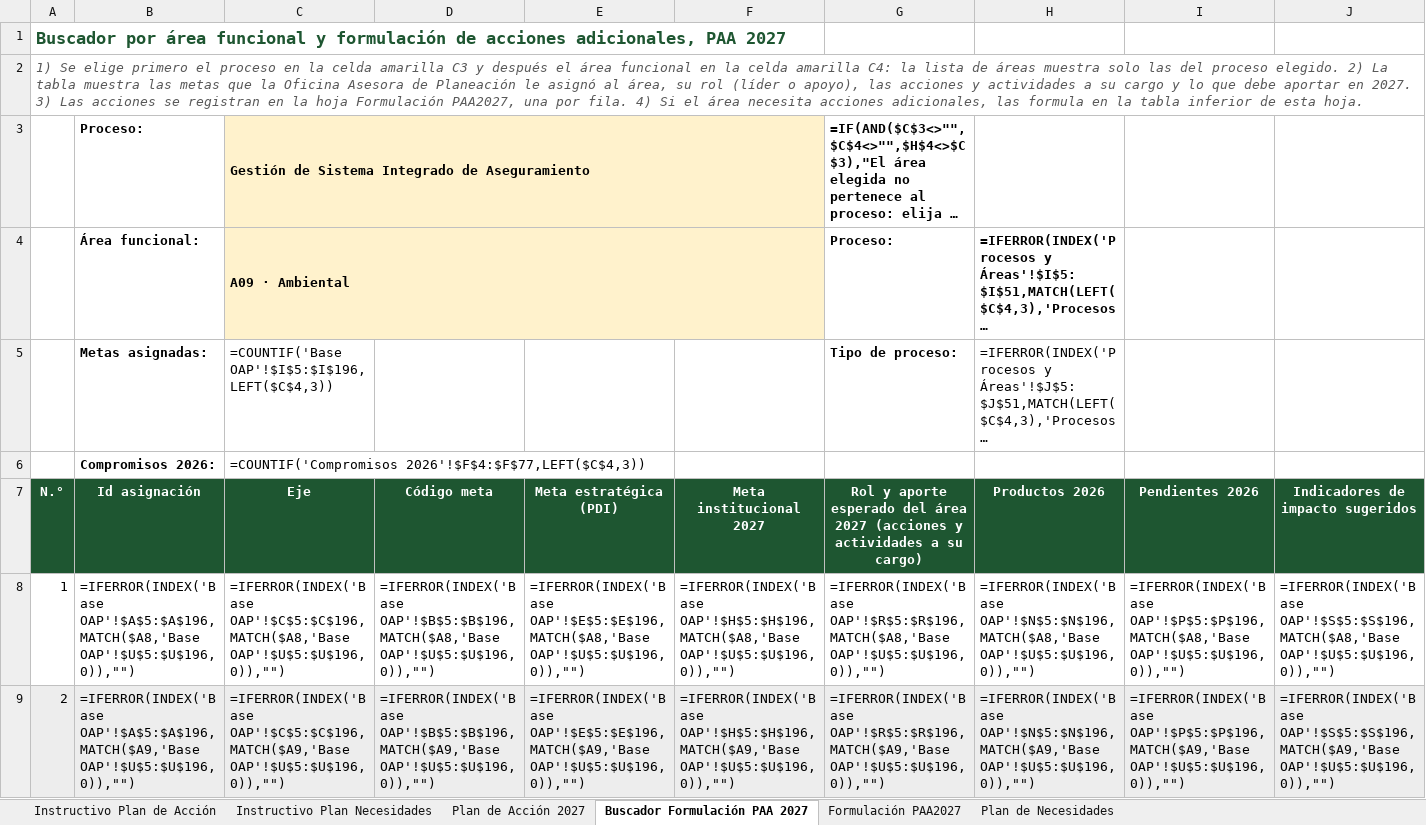
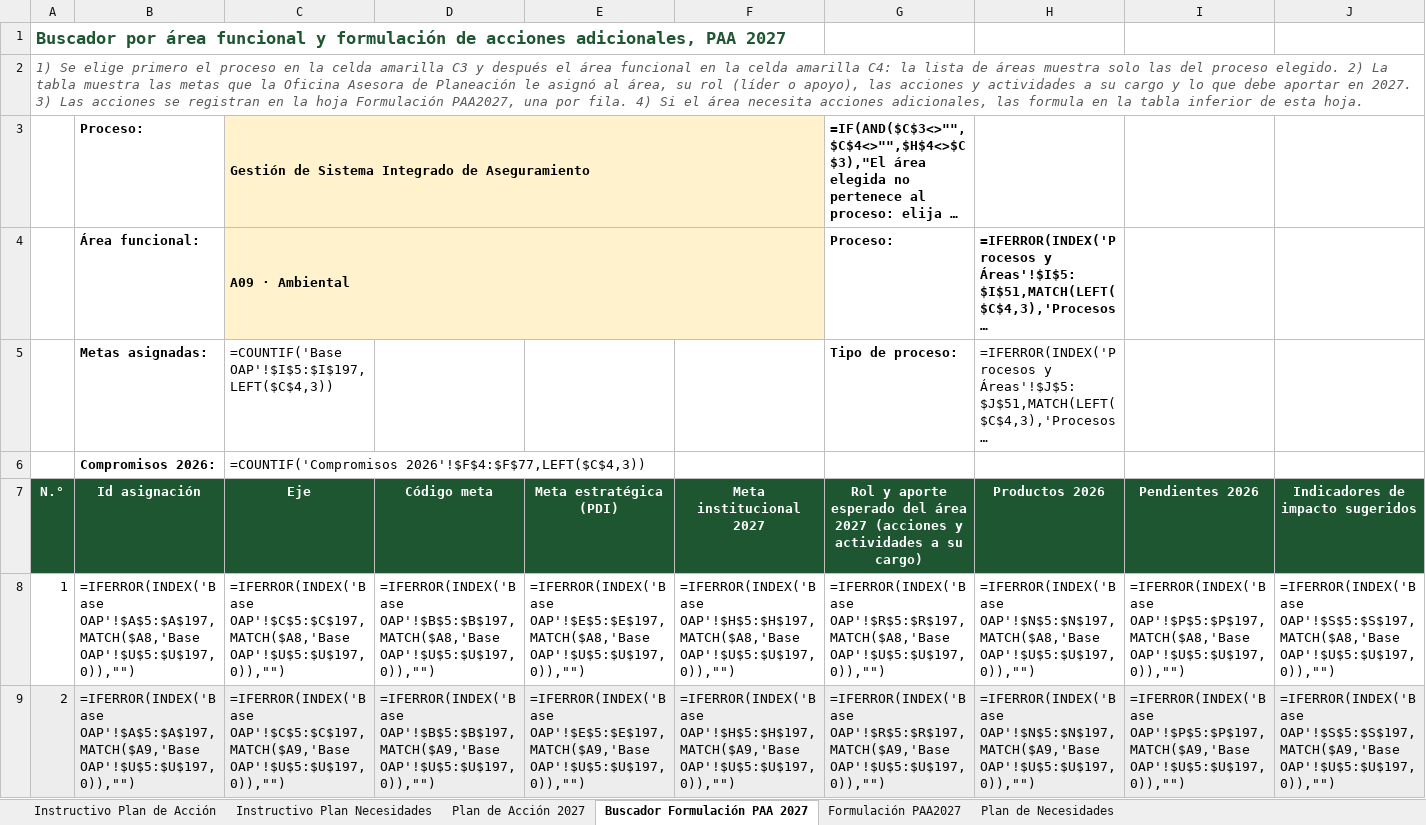
Before and after one commit to famaos08-stack/jornada-planeacion-2027-etitc, an Excel workbook: assets/plantillas/Plantilla_Plan_de_Accion_2027.xlsx, sheet Buscador Formulación PAA 2027, drawn as a sheet; only a part is shown; long unchanged cells end in …; values as stored, in another font and other column widths than the file's, no borders; formulas without a stored value are shown as written; conditional formats not drawn; the diff covers the shown part only; the diff names each change by its address in the sheet, - before the commit and + after, or states it on an @@ line.

```diff
--- a/assets/plantillas/Plantilla_Plan_de_Accion_2027.xlsx (sheet Buscador Formulación PAA 2027)
+++ b/assets/plantillas/Plantilla_Plan_de_Accion_2027.xlsx (sheet Buscador Formulación PAA 2027)
-C5 (Eje): =COUNTIF('Base OAP'!$I$5:$I$196,LEFT($C$4,3))
+C5 (Eje): =COUNTIF('Base OAP'!$I$5:$I$197,LEFT($C$4,3))
-B8 (Id asignación): =IFERROR(INDEX('Base OAP'!$A$5:$A$196,MATCH($A8,'Base OAP'!$U$5:$U$196,0)),"")
+B8 (Id asignación): =IFERROR(INDEX('Base OAP'!$A$5:$A$197,MATCH($A8,'Base OAP'!$U$5:$U$197,0)),"")
-C8 (Eje): =IFERROR(INDEX('Base OAP'!$C$5:$C$196,MATCH($A8,'Base OAP'!$U$5:$U$196,0)),"")
+C8 (Eje): =IFERROR(INDEX('Base OAP'!$C$5:$C$197,MATCH($A8,'Base OAP'!$U$5:$U$197,0)),"")
-D8 (Código meta): =IFERROR(INDEX('Base OAP'!$B$5:$B$196,MATCH($A8,'Base OAP'!$U$5:$U$196,0)),"")
+D8 (Código meta): =IFERROR(INDEX('Base OAP'!$B$5:$B$197,MATCH($A8,'Base OAP'!$U$5:$U$197,0)),"")
-E8 (Meta estratégica (PDI)): =IFERROR(INDEX('Base OAP'!$E$5:$E$196,MATCH($A8,'Base OAP'!$U$5:$U$196,0)),"")
+E8 (Meta estratégica (PDI)): =IFERROR(INDEX('Base OAP'!$E$5:$E$197,MATCH($A8,'Base OAP'!$U$5:$U$197,0)),"")
-F8 (Meta institucional 2027): =IFERROR(INDEX('Base OAP'!$H$5:$H$196,MATCH($A8,'Base OAP'!$U$5:$U$196,0)),"")
+F8 (Meta institucional 2027): =IFERROR(INDEX('Base OAP'!$H$5:$H$197,MATCH($A8,'Base OAP'!$U$5:$U$197,0)),"")
-G8: =IFERROR(INDEX('Base OAP'!$R$5:$R$196,MATCH($A8,'Base OAP'!$U$5:$U$196,0)),"")
+G8: =IFERROR(INDEX('Base OAP'!$R$5:$R$197,MATCH($A8,'Base OAP'!$U$5:$U$197,0)),"")
-H8 (Productos 2026): =IFERROR(INDEX('Base OAP'!$N$5:$N$196,MATCH($A8,'Base OAP'!$U$5:$U$196,0)),"")
+H8 (Productos 2026): =IFERROR(INDEX('Base OAP'!$N$5:$N$197,MATCH($A8,'Base OAP'!$U$5:$U$197,0)),"")
-I8 (Pendientes 2026): =IFERROR(INDEX('Base OAP'!$P$5:$P$196,MATCH($A8,'Base OAP'!$U$5:$U$196,0)),"")
+I8 (Pendientes 2026): =IFERROR(INDEX('Base OAP'!$P$5:$P$197,MATCH($A8,'Base OAP'!$U$5:$U$197,0)),"")
-J8 (Indicadores de impacto sugeridos): =IFERROR(INDEX('Base OAP'!$S$5:$S$196,MATCH($A8,'Base OAP'!$U$5:$U$196,0)),"")
+J8 (Indicadores de impacto sugeridos): =IFERROR(INDEX('Base OAP'!$S$5:$S$197,MATCH($A8,'Base OAP'!$U$5:$U$197,0)),"")
-B9 (Id asignación): =IFERROR(INDEX('Base OAP'!$A$5:$A$196,MATCH($A9,'Base OAP'!$U$5:$U$196,0)),"")
+B9 (Id asignación): =IFERROR(INDEX('Base OAP'!$A$5:$A$197,MATCH($A9,'Base OAP'!$U$5:$U$197,0)),"")
-C9 (Eje): =IFERROR(INDEX('Base OAP'!$C$5:$C$196,MATCH($A9,'Base OAP'!$U$5:$U$196,0)),"")
+C9 (Eje): =IFERROR(INDEX('Base OAP'!$C$5:$C$197,MATCH($A9,'Base OAP'!$U$5:$U$197,0)),"")
-D9 (Código meta): =IFERROR(INDEX('Base OAP'!$B$5:$B$196,MATCH($A9,'Base OAP'!$U$5:$U$196,0)),"")
+D9 (Código meta): =IFERROR(INDEX('Base OAP'!$B$5:$B$197,MATCH($A9,'Base OAP'!$U$5:$U$197,0)),"")
-E9 (Meta estratégica (PDI)): =IFERROR(INDEX('Base OAP'!$E$5:$E$196,MATCH($A9,'Base OAP'!$U$5:$U$196,0)),"")
+E9 (Meta estratégica (PDI)): =IFERROR(INDEX('Base OAP'!$E$5:$E$197,MATCH($A9,'Base OAP'!$U$5:$U$197,0)),"")
-F9 (Meta institucional 2027): =IFERROR(INDEX('Base OAP'!$H$5:$H$196,MATCH($A9,'Base OAP'!$U$5:$U$196,0)),"")
+F9 (Meta institucional 2027): =IFERROR(INDEX('Base OAP'!$H$5:$H$197,MATCH($A9,'Base OAP'!$U$5:$U$197,0)),"")
-G9: =IFERROR(INDEX('Base OAP'!$R$5:$R$196,MATCH($A9,'Base OAP'!$U$5:$U$196,0)),"")
+G9: =IFERROR(INDEX('Base OAP'!$R$5:$R$197,MATCH($A9,'Base OAP'!$U$5:$U$197,0)),"")
-H9 (Productos 2026): =IFERROR(INDEX('Base OAP'!$N$5:$N$196,MATCH($A9,'Base OAP'!$U$5:$U$196,0)),"")
+H9 (Productos 2026): =IFERROR(INDEX('Base OAP'!$N$5:$N$197,MATCH($A9,'Base OAP'!$U$5:$U$197,0)),"")
-I9 (Pendientes 2026): =IFERROR(INDEX('Base OAP'!$P$5:$P$196,MATCH($A9,'Base OAP'!$U$5:$U$196,0)),"")
+I9 (Pendientes 2026): =IFERROR(INDEX('Base OAP'!$P$5:$P$197,MATCH($A9,'Base OAP'!$U$5:$U$197,0)),"")
-J9 (Indicadores de impacto sugeridos): =IFERROR(INDEX('Base OAP'!$S$5:$S$196,MATCH($A9,'Base OAP'!$U$5:$U$196,0)),"")
+J9 (Indicadores de impacto sugeridos): =IFERROR(INDEX('Base OAP'!$S$5:$S$197,MATCH($A9,'Base OAP'!$U$5:$U$197,0)),"")
```
Also changed, not shown: 422 edited cells elsewhere in this sheet, sheet Instructivo Plan de Acción, sheet Plan de Acción 2027, 1 other file.
